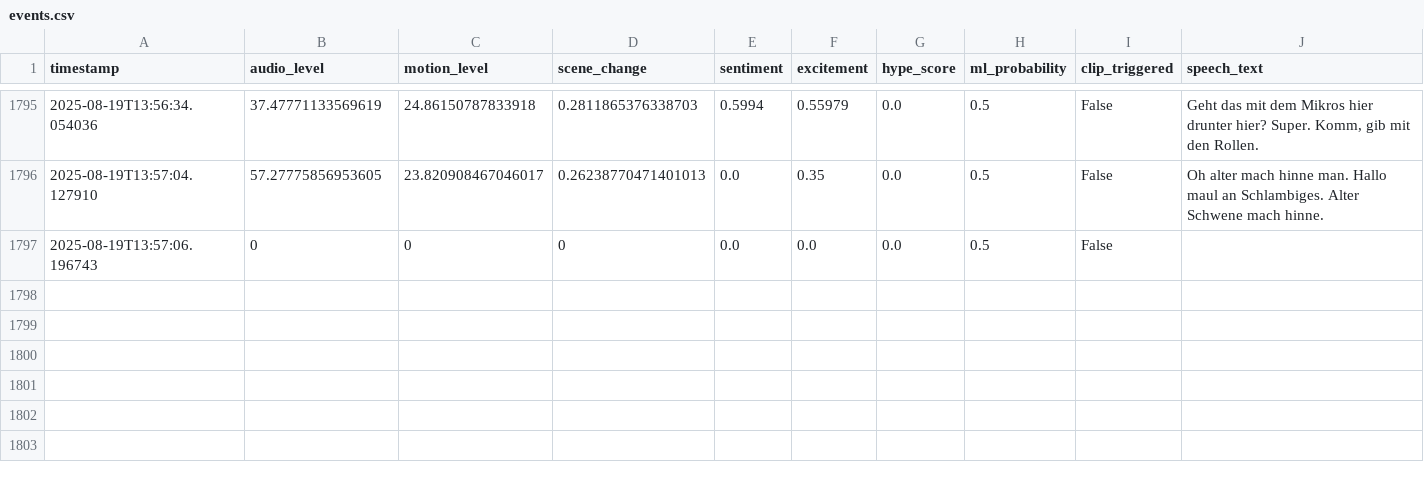
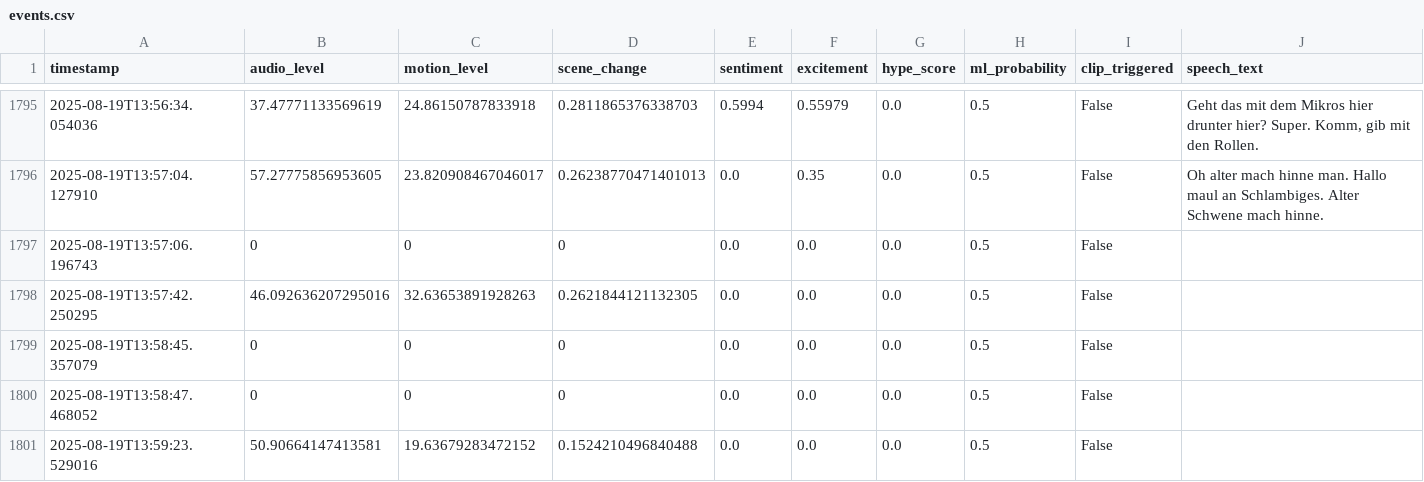
Before and after one commit to Atmsamma/cliplive, a CSV file: data/events.csv, drawn as a sheet; only a part is shown, gaps mark what is left out.

```diff
--- a/data/events.csv
+++ b/data/events.csv
@@ -1797 +1797,5 @@ timestamp,audio_level,motion_level,scene_change,sentiment,excitement,hype_score,
 2025-08-19T13:57:06.196743,0,0,0,0.0,0.0,0.0,0.5,False,
+2025-08-19T13:57:42.250295,46.092636207295016,32.63653891928263,0.2621844121132305,0.0,0.0,0.0,0.5,False,
+2025-08-19T13:58:45.357079,0,0,0,0.0,0.0,0.0,0.5,False,
+2025-08-19T13:58:47.468052,0,0,0,0.0,0.0,0.0,0.5,False,
+2025-08-19T13:59:23.529016,50.90664147413581,19.63679283472152,0.1524210496840488,0.0,0.0,0.0,0.5,False,
```
